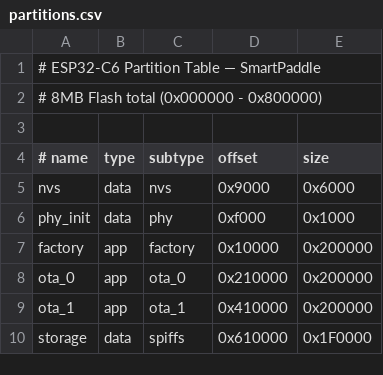
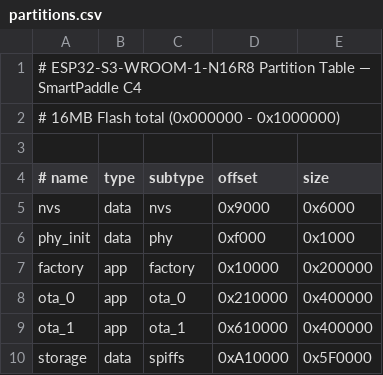
Before and after one commit to Norman-w/my-3d-print-works, a CSV file: firmware/partitions.csv, drawn as a sheet.

```diff
--- a/firmware/partitions.csv
+++ b/firmware/partitions.csv
@@ -1,3 +1,3 @@
-# ESP32-C6 Partition Table — SmartPaddle
-# 8MB Flash total (0x000000 - 0x800000)
+# ESP32-S3-WROOM-1-N16R8 Partition Table — SmartPaddle C4
+# 16MB Flash total (0x000000 - 0x1000000)
 
@@ -7,4 +7,4 @@ phy_init,   data, phy,      0xf000,   0x1000
 factory,    app,  factory,  0x10000,  0x200000
-ota_0,      app,  ota_0,    0x210000, 0x200000
-ota_1,      app,  ota_1,    0x410000, 0x200000
-storage,    data, spiffs,   0x610000, 0x1F0000
+ota_0,      app,  ota_0,    0x210000, 0x400000
+ota_1,      app,  ota_1,    0x610000, 0x400000
+storage,    data, spiffs,   0xA10000, 0x5F0000
```
Also changed, not shown: 55 other files.
